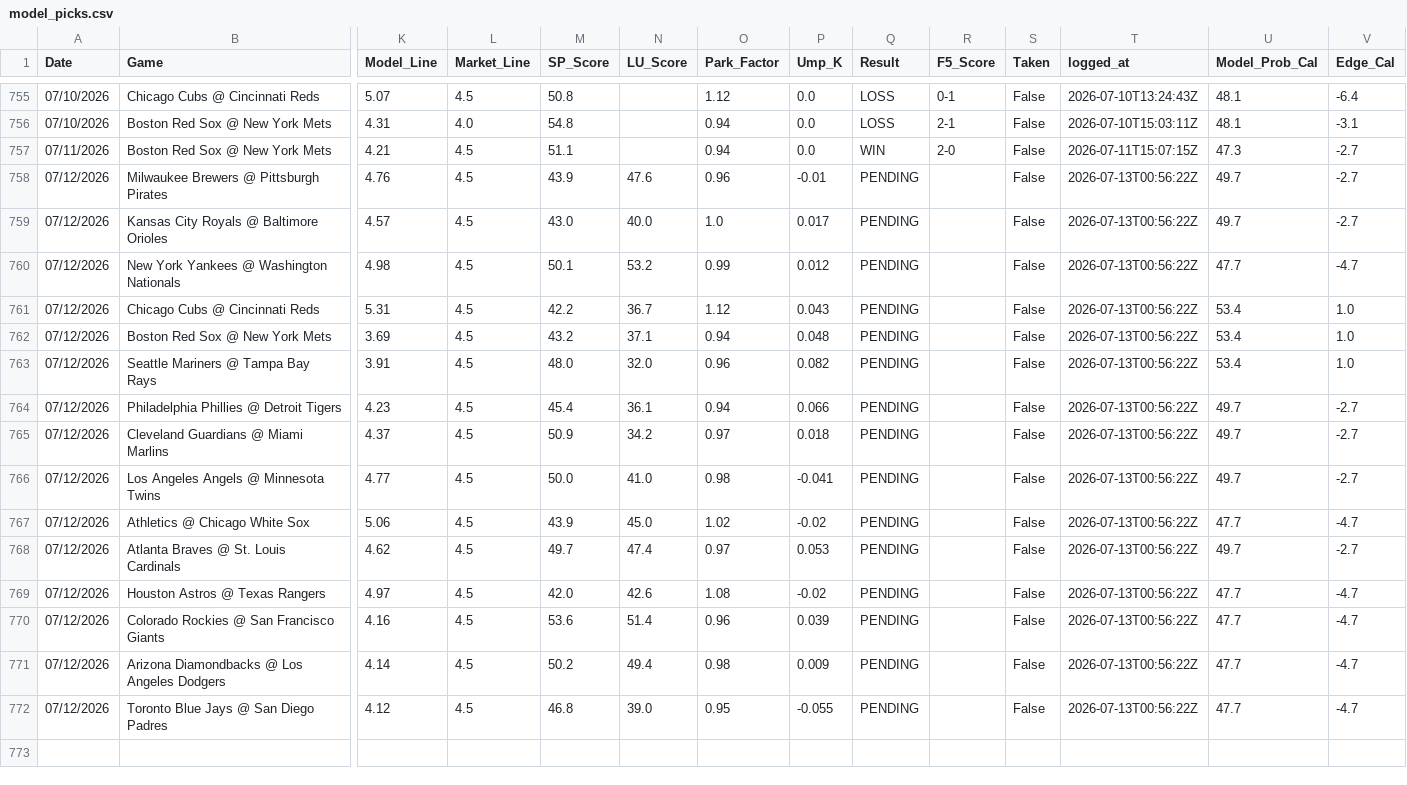
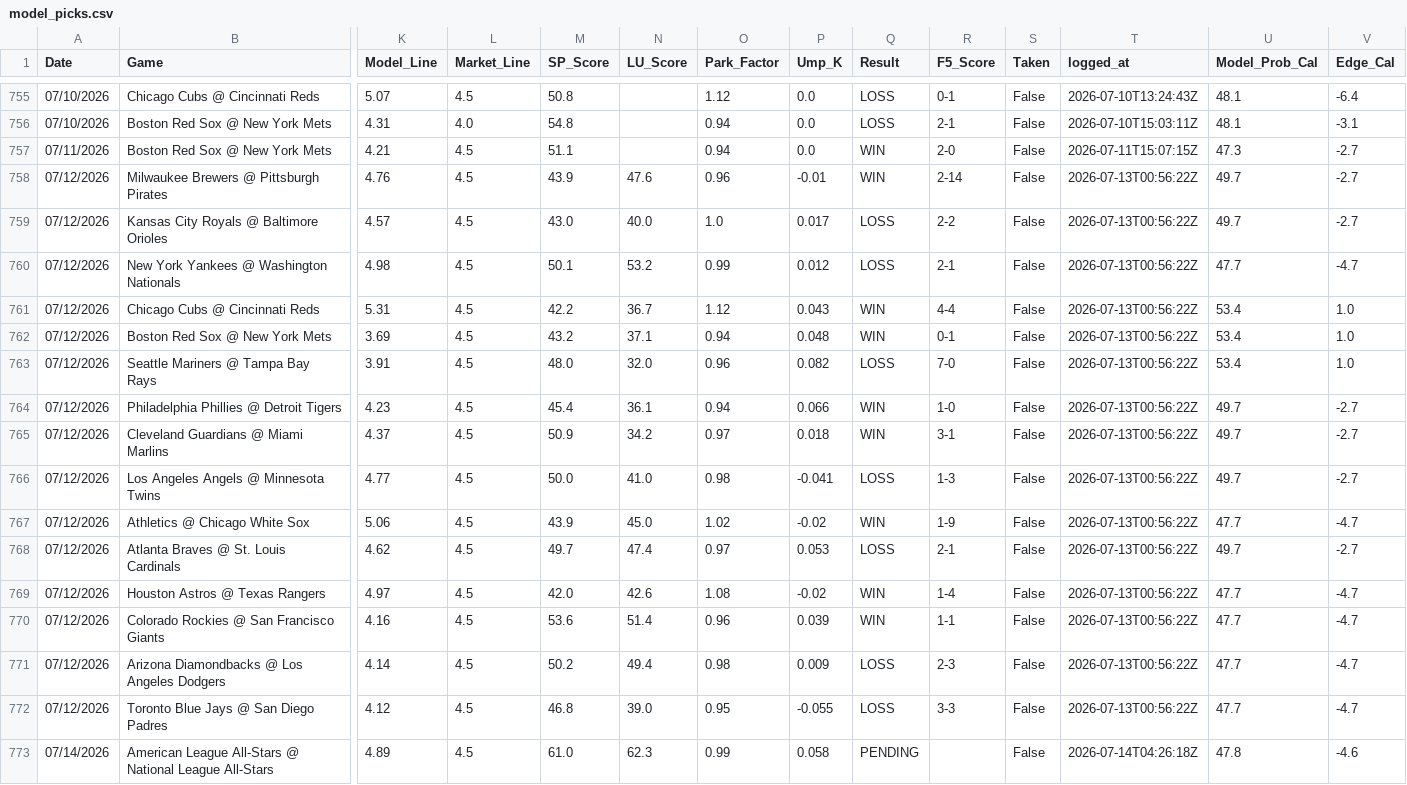
Before and after one commit to reesesetzer-pro/mlb-f5-model, a CSV file: model_picks.csv, drawn as a sheet; only a part is shown, gaps mark what is left out; rows hold the shown columns only; the diff names each change by its address in the sheet, - before the commit and + after, or states it on an @@ line.

Commit message:
picks: sync 2026-07-14

```diff
--- a/model_picks.csv
+++ b/model_picks.csv
-Q758 (Result): PENDING
+Q758 (Result): WIN
-R758 (F5_Score): (empty)
+R758 (F5_Score): 2-14
-Q759:Q760 (Result): PENDING
+Q759:Q760 (Result): LOSS
-R759 (F5_Score): (empty)
+R759 (F5_Score): 2-2
-R760 (F5_Score): (empty)
+R760 (F5_Score): 2-1
-Q761:Q762 (Result): PENDING
+Q761:Q762 (Result): WIN
-R761 (F5_Score): (empty)
+R761 (F5_Score): 4-4
-R762 (F5_Score): (empty)
+R762 (F5_Score): 0-1
-Q763 (Result): PENDING
+Q763 (Result): LOSS
-R763 (F5_Score): (empty)
+R763 (F5_Score): 7-0
-Q764:Q765 (Result): PENDING
+Q764:Q765 (Result): WIN
-R764 (F5_Score): (empty)
+R764 (F5_Score): 1-0
-R765 (F5_Score): (empty)
+R765 (F5_Score): 3-1
-Q766 (Result): PENDING
+Q766 (Result): LOSS
-R766 (F5_Score): (empty)
+R766 (F5_Score): 1-3
-Q767 (Result): PENDING
+Q767 (Result): WIN
-R767 (F5_Score): (empty)
+R767 (F5_Score): 1-9
-Q768 (Result): PENDING
+Q768 (Result): LOSS
-R768 (F5_Score): (empty)
+R768 (F5_Score): 2-1
-Q769:Q770 (Result): PENDING
+Q769:Q770 (Result): WIN
-R769 (F5_Score): (empty)
+R769 (F5_Score): 1-4
-R770 (F5_Score): (empty)
+R770 (F5_Score): 1-1
-Q771:Q772 (Result): PENDING
+Q771:Q772 (Result): LOSS
-R771 (F5_Score): (empty)
+R771 (F5_Score): 2-3
-R772 (F5_Score): (empty)
+R772 (F5_Score): 3-3
+row 773: 07/14/2026 | American League All-Stars @ National League All-Stars | 4.89 | 4.5 | 61.0 | 62.3 | 0.99 | 0.058 | PENDING |  | False | 2026-07-14T04:26:18Z | 47.8 | -4.6
```
